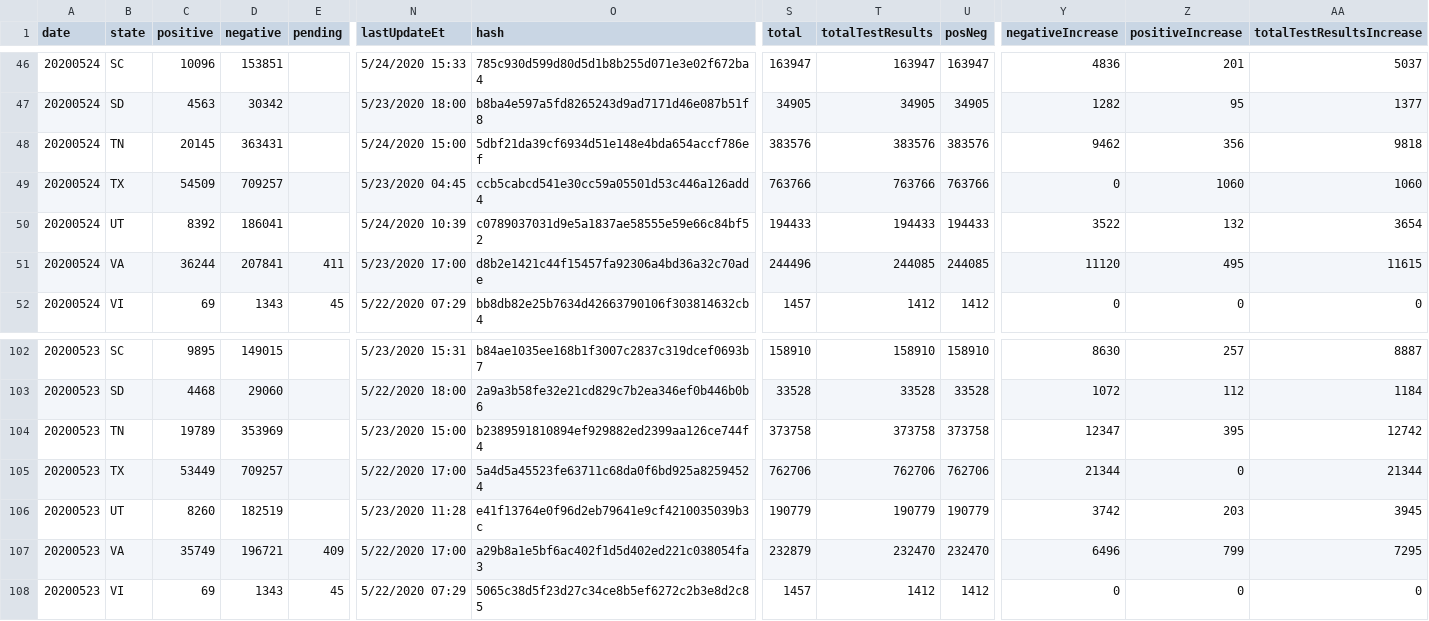
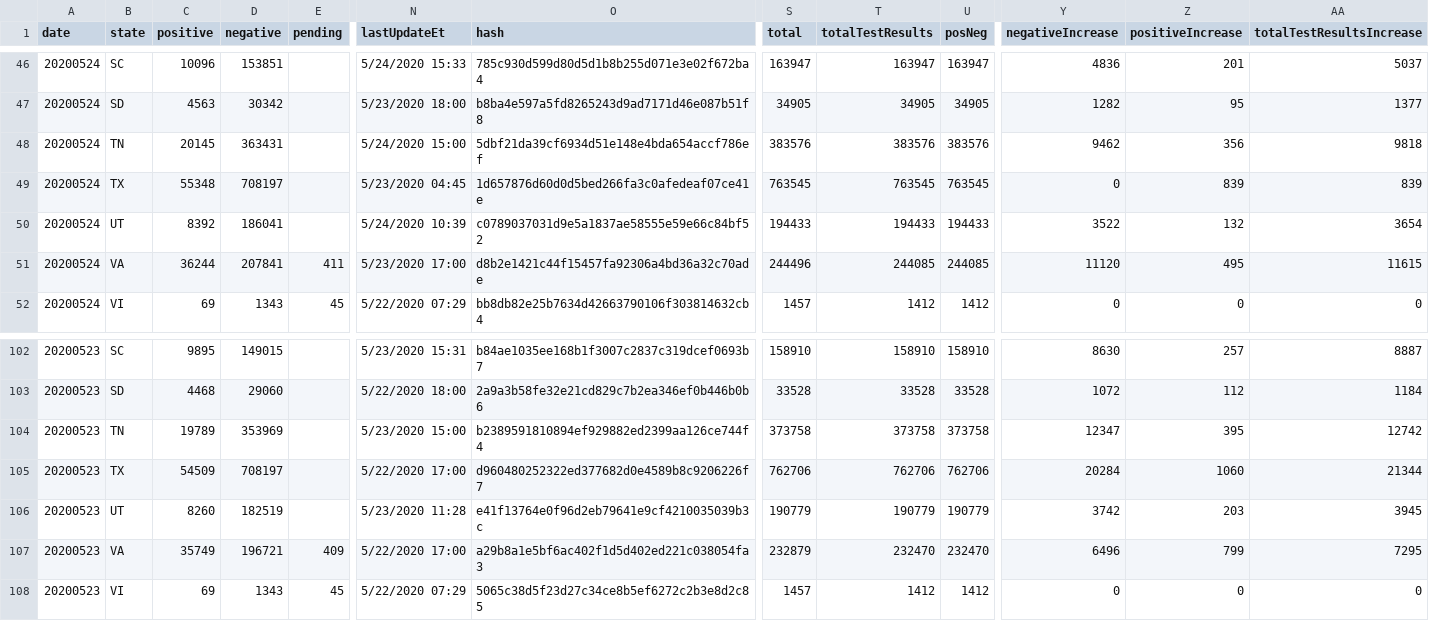
Before and after one commit to rben01/covid19, a CSV file: data/covid_states_daily.csv, drawn as a sheet; only a part is shown, gaps mark what is left out; the diff names each change by its address in the sheet, - before the commit and + after, or states it on an @@ line.

Commit message:
Auto update with new data

```diff
--- a/data/covid_states_daily.csv
+++ b/data/covid_states_daily.csv
-C49 (positive): 54509
+C49 (positive): 55348
-D49 (negative): 709257
+D49 (negative): 708197
-O49 (hash): ccb5cabcd541e30cc59a05501d53c446a126add4
+O49 (hash): 1d657876d60d0d5bed266fa3c0afedeaf07ce41e
-S49 (total): 763766
+S49 (total): 763545
-T49 (totalTestResults): 763766
+T49 (totalTestResults): 763545
-U49 (posNeg): 763766
+U49 (posNeg): 763545
-Z49 (positiveIncrease): 1060
+Z49 (positiveIncrease): 839
-AA49 (totalTestResultsIncrease): 1060
+AA49 (totalTestResultsIncrease): 839
-C105 (positive): 53449
+C105 (positive): 54509
-D105 (negative): 709257
+D105 (negative): 708197
-O105 (hash): 5a4d5a45523fe63711c68da0f6bd925a82594524
+O105 (hash): d960480252322ed377682d0e4589b8c9206226f7
-Y105 (negativeIncrease): 21344
+Y105 (negativeIncrease): 20284
-Z105 (positiveIncrease): 0
+Z105 (positiveIncrease): 1060
```
Also changed, not shown: data/covid_countries_daily.csv, 19 other files.
